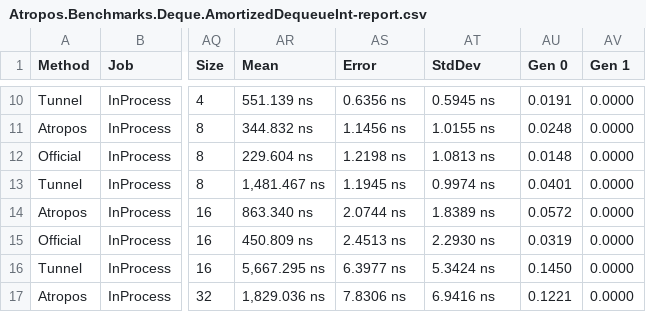
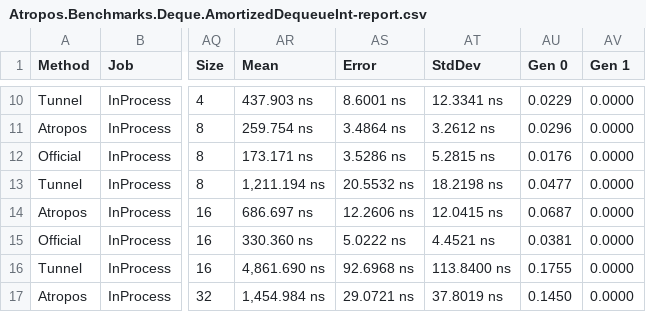
Before and after one commit to evilguest/atropos, a CSV file: Atropos.Benchmarks/BenchmarkDotNet.Artifacts/results/Atropos.Benchmarks.Deque.AmortizedDequeueInt-report.csv, drawn as a sheet; only a part is shown, gaps mark what is left out; the diff covers the shown part only; the diff names each change by its address in the sheet, - before the commit and + after, or states it on an @@ line.

```diff
--- a/Atropos.Benchmarks/BenchmarkDotNet.Artifacts/results/Atropos.Benchmarks.Deque.AmortizedDequeueInt-report.csv
+++ b/Atropos.Benchmarks/BenchmarkDotNet.Artifacts/results/Atropos.Benchmarks.Deque.AmortizedDequeueInt-report.csv
-AR10 (Mean): 551.139 ns
+AR10 (Mean): 437.903 ns
-AS10 (Error): 0.6356 ns
+AS10 (Error): 8.6001 ns
-AT10 (StdDev): 0.5945 ns
+AT10 (StdDev): 12.3341 ns
-AU10 (Gen 0): 0.0191
+AU10 (Gen 0): 0.0229
-AR11 (Mean): 344.832 ns
+AR11 (Mean): 259.754 ns
-AS11 (Error): 1.1456 ns
+AS11 (Error): 3.4864 ns
-AT11 (StdDev): 1.0155 ns
+AT11 (StdDev): 3.2612 ns
-AU11 (Gen 0): 0.0248
+AU11 (Gen 0): 0.0296
-AR12 (Mean): 229.604 ns
+AR12 (Mean): 173.171 ns
-AS12 (Error): 1.2198 ns
+AS12 (Error): 3.5286 ns
-AT12 (StdDev): 1.0813 ns
+AT12 (StdDev): 5.2815 ns
-AU12 (Gen 0): 0.0148
+AU12 (Gen 0): 0.0176
-AR13 (Mean): 1,481.467 ns
+AR13 (Mean): 1,211.194 ns
-AS13 (Error): 1.1945 ns
+AS13 (Error): 20.5532 ns
-AT13 (StdDev): 0.9974 ns
+AT13 (StdDev): 18.2198 ns
-AU13 (Gen 0): 0.0401
+AU13 (Gen 0): 0.0477
-AR14 (Mean): 863.340 ns
+AR14 (Mean): 686.697 ns
-AS14 (Error): 2.0744 ns
+AS14 (Error): 12.2606 ns
-AT14 (StdDev): 1.8389 ns
+AT14 (StdDev): 12.0415 ns
-AU14 (Gen 0): 0.0572
+AU14 (Gen 0): 0.0687
-AR15 (Mean): 450.809 ns
+AR15 (Mean): 330.360 ns
-AS15 (Error): 2.4513 ns
+AS15 (Error): 5.0222 ns
-AT15 (StdDev): 2.2930 ns
+AT15 (StdDev): 4.4521 ns
-AU15 (Gen 0): 0.0319
+AU15 (Gen 0): 0.0381
-AR16 (Mean): 5,667.295 ns
+AR16 (Mean): 4,861.690 ns
-AS16 (Error): 6.3977 ns
+AS16 (Error): 92.6968 ns
-AT16 (StdDev): 5.3424 ns
+AT16 (StdDev): 113.8400 ns
-AU16 (Gen 0): 0.1450
+AU16 (Gen 0): 0.1755
-AR17 (Mean): 1,829.036 ns
+AR17 (Mean): 1,454.984 ns
-AS17 (Error): 7.8306 ns
+AS17 (Error): 29.0721 ns
-AT17 (StdDev): 6.9416 ns
+AT17 (StdDev): 37.8019 ns
-AU17 (Gen 0): 0.1221
+AU17 (Gen 0): 0.1450
```
Also changed, not shown: 159 edited cells elsewhere in this file.
